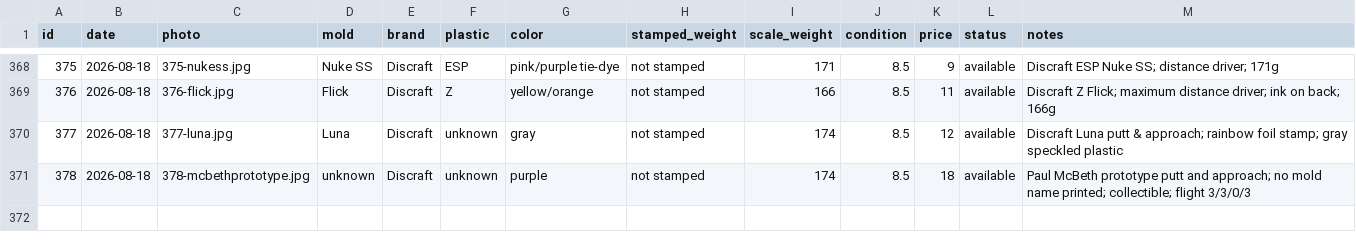
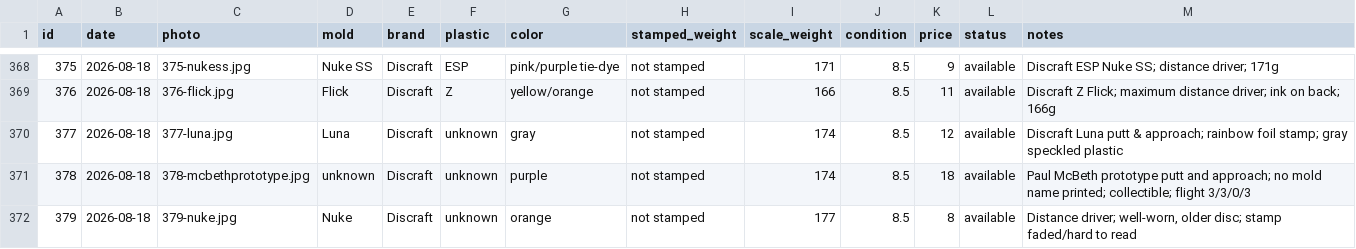
Before and after one commit to summitaiautomations-ui/juddy, a CSV file: disc-pics-data/inventory.csv, drawn as a sheet; only a part is shown, gaps mark what is left out.

```diff
--- a/disc-pics-data/inventory.csv
+++ b/disc-pics-data/inventory.csv
@@ -371 +371,2 @@
 "378","2026-08-18","378-mcbethprototype.jpg","unknown","Discraft","unknown","purple","not stamped","174","8.5","18","available","Paul McBeth prototype putt and approach; no mold name printed; collectible; flight 3/3/0/3"
+"379","2026-08-18","379-nuke.jpg","Nuke","Discraft","unknown","orange","not stamped","177","8.5","8","available","Distance driver; well-worn, older disc; stamp faded/hard to read"
```
Also changed, not shown: 1 other file.
